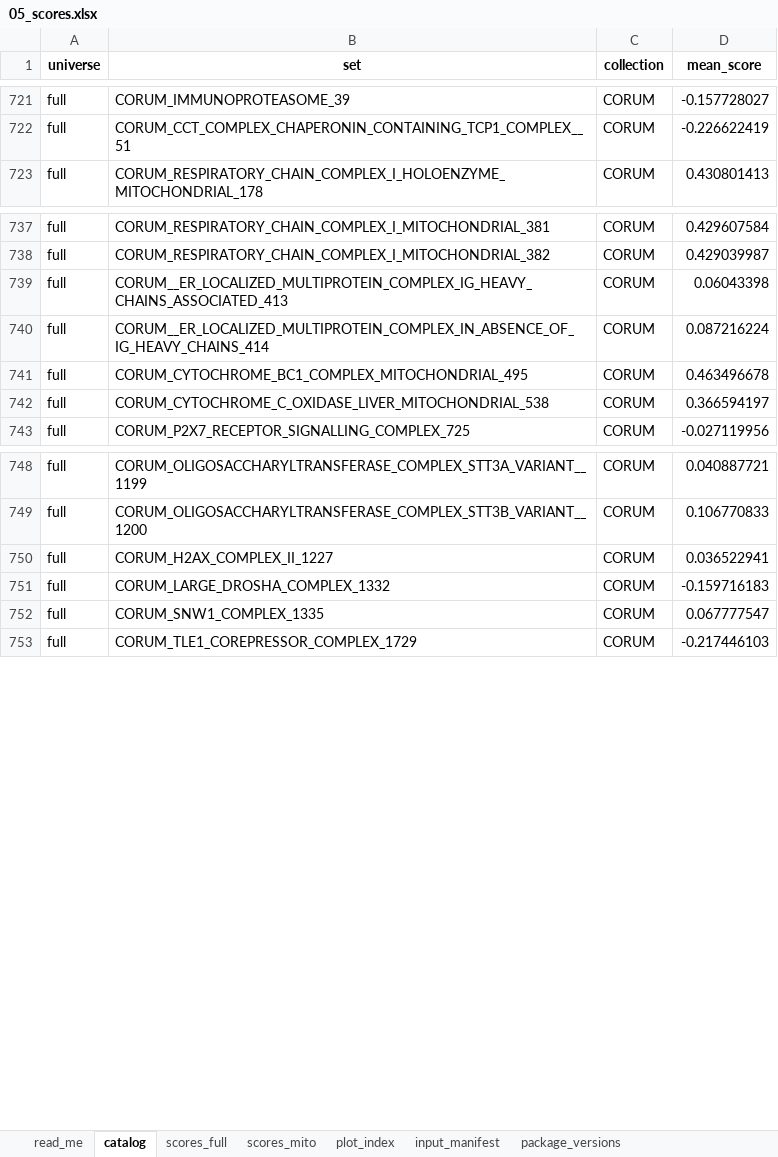
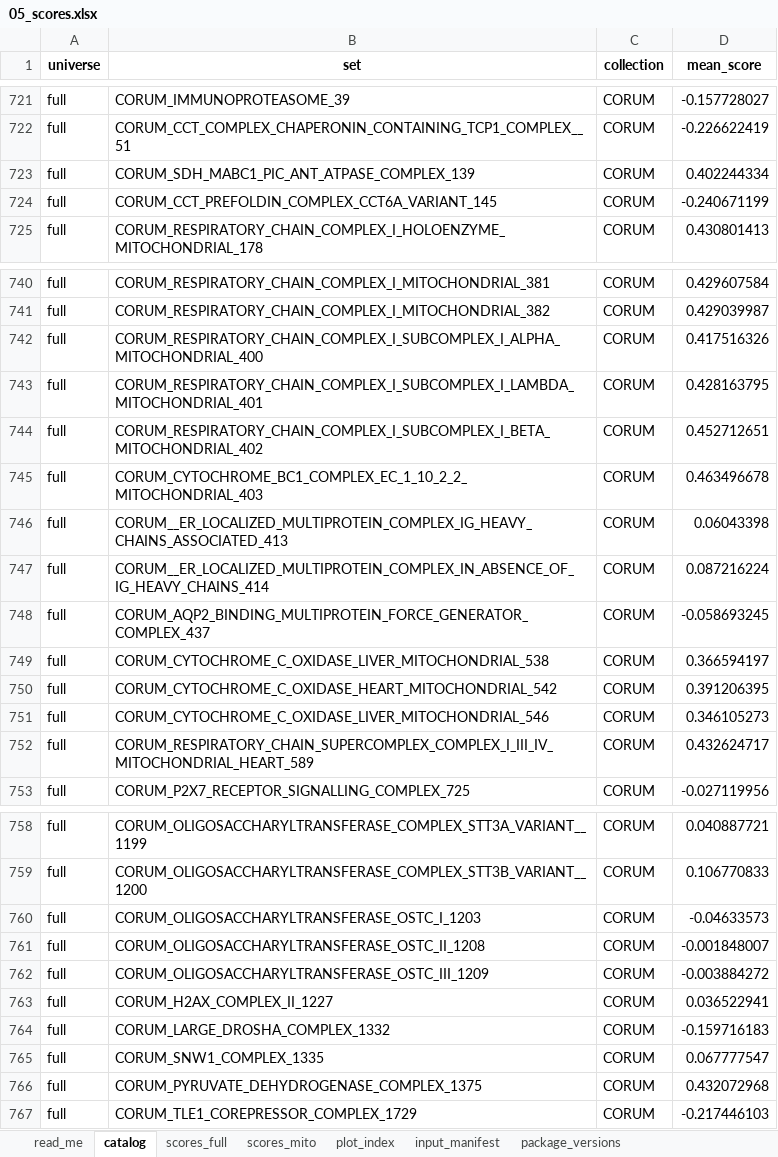
Before and after one commit to Dustyn-T-Lewis/PAS_2026, an Excel workbook: 00_Trunk/05_Scores/c_data/05_scores.xlsx, sheet catalog, drawn as a sheet; only a part is shown, gaps mark what is left out; values as stored, in another font and other column widths than the file's, no borders; addresses are those after the commit; the diff covers the shown part only; the diff names each change by its address in the sheet, - before the commit and + after, or states it on an @@ line.

Commit message:
use every mammalian CORUM complex and build the male and sex-difference arcs

```diff
--- a/00_Trunk/05_Scores/c_data/05_scores.xlsx (sheet catalog)
+++ b/00_Trunk/05_Scores/c_data/05_scores.xlsx (sheet catalog)
+row 723: full | CORUM_SDH_MABC1_PIC_ANT_ATPASE_COMPLEX_139 | CORUM | 0.402244334
+row 724: full | CORUM_CCT_PREFOLDIN_COMPLEX_CCT6A_VARIANT_145 | CORUM | -0.240671199
+row 742: full | CORUM_RESPIRATORY_CHAIN_COMPLEX_I_SUBCOMPLEX_I_ALPHA_MITOCHONDRIAL_400 | CORUM | 0.417516326
+row 743: full | CORUM_RESPIRATORY_CHAIN_COMPLEX_I_SUBCOMPLEX_I_LAMBDA_MITOCHONDRIAL_401 | CORUM | 0.428163795
+row 744: full | CORUM_RESPIRATORY_CHAIN_COMPLEX_I_SUBCOMPLEX_I_BETA_MITOCHONDRIAL_402 | CORUM | 0.452712651
+row 745: full | CORUM_CYTOCHROME_BC1_COMPLEX_EC_1_10_2_2_MITOCHONDRIAL_403 | CORUM | 0.463496678
-B748 (set): CORUM_CYTOCHROME_BC1_COMPLEX_MITOCHONDRIAL_495
+B748 (set): CORUM_AQP2_BINDING_MULTIPROTEIN_FORCE_GENERATOR_COMPLEX_437
-D748 (mean_score): 0.463496678
+D748 (mean_score): -0.058693245
+row 750: full | CORUM_CYTOCHROME_C_OXIDASE_HEART_MITOCHONDRIAL_542 | CORUM | 0.391206395
+row 751: full | CORUM_CYTOCHROME_C_OXIDASE_LIVER_MITOCHONDRIAL_546 | CORUM | 0.346105273
+row 752: full | CORUM_RESPIRATORY_CHAIN_SUPERCOMPLEX_COMPLEX_I_III_IV_MITOCHONDRIAL_HEART_589 | CORUM | 0.432624717
+row 760: full | CORUM_OLIGOSACCHARYLTRANSFERASE_OSTC_I_1203 | CORUM | -0.04633573
+row 761: full | CORUM_OLIGOSACCHARYLTRANSFERASE_OSTC_II_1208 | CORUM | -0.001848007
+row 762: full | CORUM_OLIGOSACCHARYLTRANSFERASE_OSTC_III_1209 | CORUM | -0.003884272
+row 766: full | CORUM_PYRUVATE_DEHYDROGENASE_COMPLEX_1375 | CORUM | 0.432072968
```
Also changed, not shown: 5 added rows elsewhere in this sheet, sheet scores_full, sheet input_manifest, 00_Trunk/04_Gene_Sets/c_data/04_gene_sets.xlsx, 00_Trunk/06_Modules/c_data/06_modules.xlsx, 49 other files.
